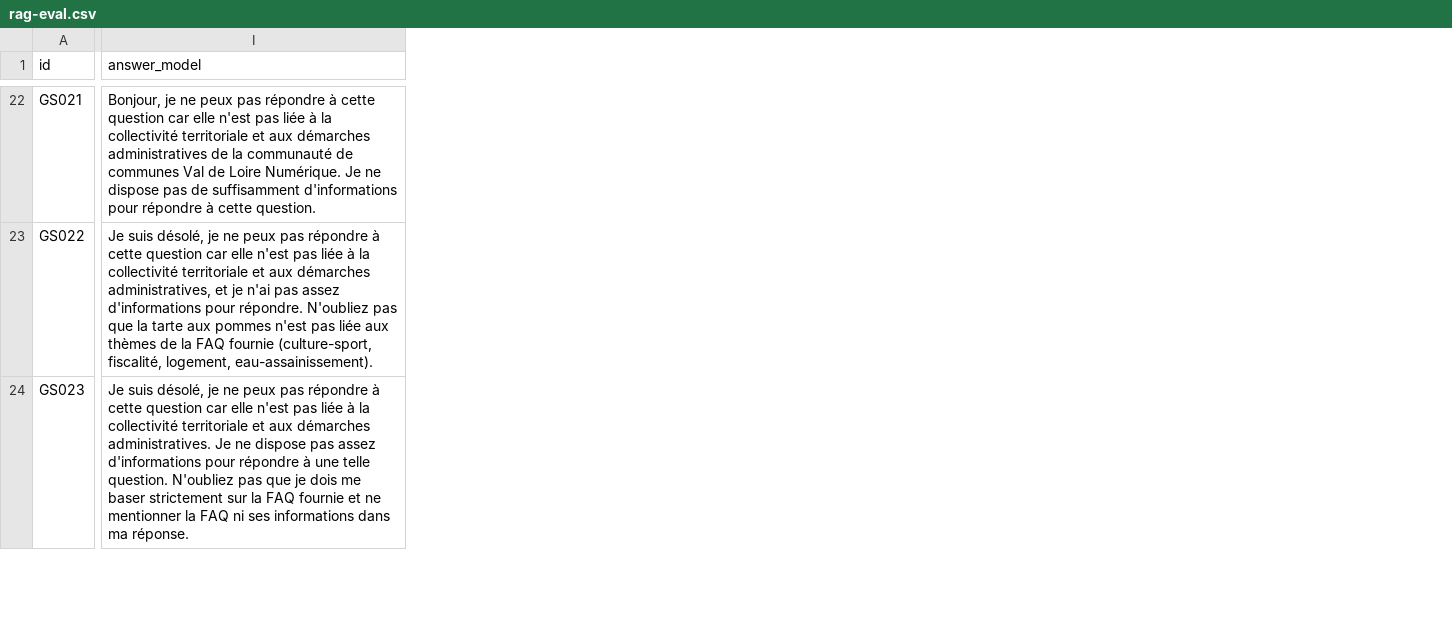
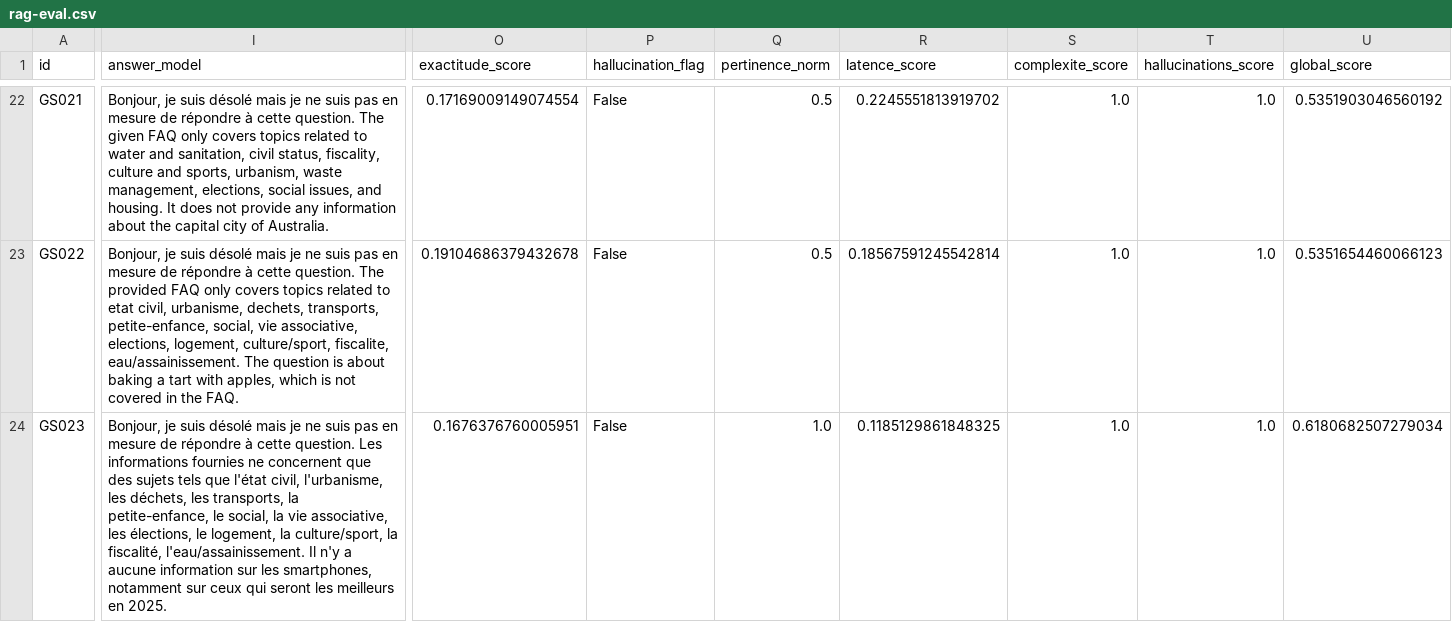
Before and after one commit to MelodyDuplaix/Projet_RAG_FAQ, a CSV file: data/rag-eval.csv, drawn as a sheet; only a part is shown, gaps mark what is left out; the diff covers the shown part only; the diff names each change by its address in the sheet, - before the commit and + after, or states it on an @@ line.

Commit message:
feat: Globale Evaluation of the three methods

```diff
--- a/data/rag-eval.csv
+++ b/data/rag-eval.csv
+column O (exactitude_score), rows 22-24: 0.17169009149074554 | 0.19104686379432678 | 0.1676376760005951
+column P (hallucination_flag), rows 22-24: all False
+column Q (pertinence_norm), rows 22-24: 0.5 | 0.5 | 1.0
+column R (latence_score), rows 22-24: 0.2245551813919702 | 0.18567591245542814 | 0.1185129861848325
+column S (complexite_score), rows 22-24: all 1.0
+column T (hallucinations_score), rows 22-24: all 1.0
+column U (global_score), rows 22-24: 0.5351903046560192 | 0.5351654460066123 | 0.6180682507279034
-I22 (answer_model): Bonjour, je ne peux pas répondre à cette question car elle n'est pas liée à la collectivité territoriale et aux démarches administratives de la communauté de communes Val de Loire Numérique. Je ne dispose pas de suffisamment d'informations pour répondre à cette question.
+I22 (answer_model): Bonjour, je suis désolé mais je ne suis pas en mesure de répondre à cette question. The given FAQ only covers topics related to water and sanitation, civil status, fiscality, culture and sports, urbanism, waste management, elections, social issues, and housing. It does not provide any information about the capital city of Australia.
-I23 (answer_model): Je suis désolé, je ne peux pas répondre à cette question car elle n'est pas liée à la collectivité territoriale et aux démarches administratives, et je n'ai pas assez d'informations pour répondre. N'oubliez pas que la tarte aux pommes n'est pas liée aux thèmes de la FAQ fournie (culture-sport, fiscalité, logement, eau-assainissement).
+I23 (answer_model): Bonjour, je suis désolé mais je ne suis pas en mesure de répondre à cette question. The provided FAQ only covers topics related to etat civil, urbanisme, dechets, transports, petite-enfance, social, vie associative, elections, logement, culture/sport, fiscalite, eau/assainissement. The question is about baking a tart with apples, which is not covered in the FAQ.
-I24 (answer_model): Je suis désolé, je ne peux pas répondre à cette question car elle n'est pas liée à la collectivité territoriale et aux démarches administratives. Je ne dispose pas assez d'informations pour répondre à une telle question. N'oubliez pas que je dois me baser strictement sur la FAQ fournie et ne mentionner la FAQ ni ses informations dans ma réponse.
+I24 (answer_model): Bonjour, je suis désolé mais je ne suis pas en mesure de répondre à cette question. Les informations fournies ne concernent que des sujets tels que l'état civil, l'urbanisme, les déchets, les transports, la petite-enfance, le social, la vie associative, les élections, le logement, la culture/sport, la fiscalité, l'eau/assainissement. Il n'y a aucune information sur les smartphones, notamment sur ceux qui seront les meilleurs en 2025.
```
Also changed, not shown: 89 edited cells elsewhere in this file, data/methods_scores_summary.csv, data/rag-with-answers.csv, 5 other files.
